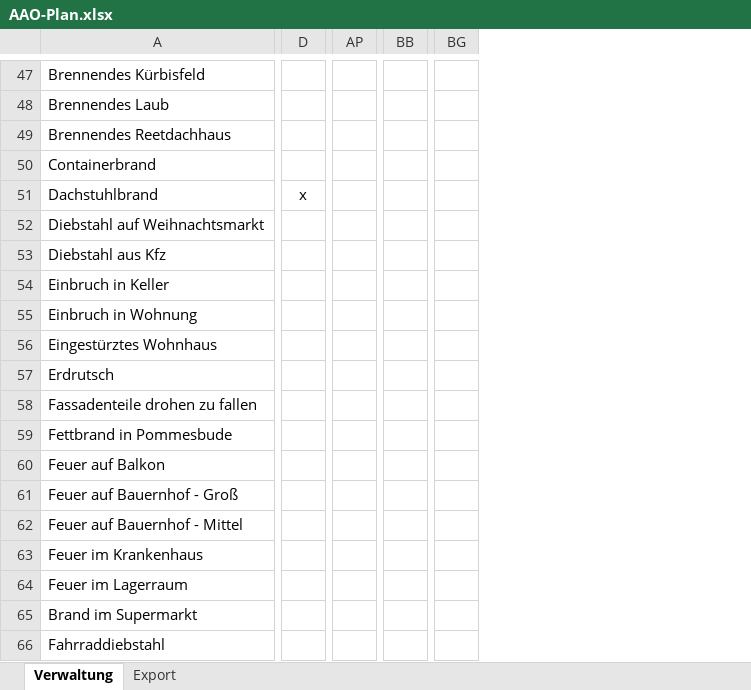
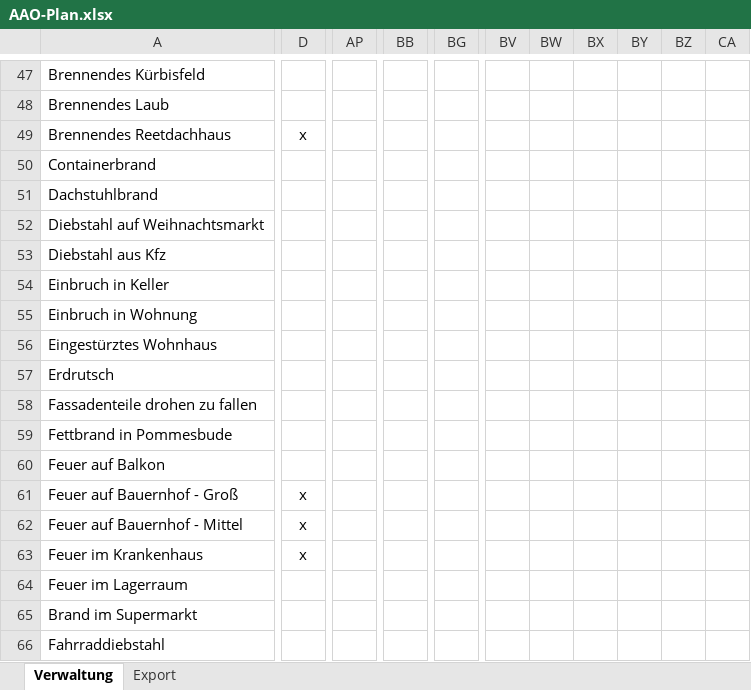
Before and after one commit to dstahlmann/leitstellenspielautoresolver, an Excel workbook: AAO-Plan.xlsx, sheet Verwaltung, drawn as a sheet; only a part is shown, gaps mark what is left out; values as stored, in another font and other column widths than the file's, no borders; conditional formats not drawn; removed rows and columns are numbered as before the commit, all else as after; the diff covers the shown part only; the diff names each change by its address in the sheet, - before the commit and + after, or states it on an @@ line.

```diff
--- a/AAO-Plan.xlsx (sheet Verwaltung)
+++ b/AAO-Plan.xlsx (sheet Verwaltung)
-column AP, empty
+column AP, empty
-column BB, empty
+column BB, empty
-column BG, empty
+column BG, empty
+column BV, empty
+column BW, empty
+column BX, empty
+column BY, empty
+column BZ, empty
+column CA, empty
-D49: (empty)
+D49: x
-D51: x
+D51: (empty)
-D61:D63: (empty)
+D61:D63: x
```
Also changed, not shown: 2 added columns, 2 removed columns, 376 edited cells, cell formats and merged cells elsewhere in this sheet, sheet Export, formulas that keep their value, Fahrzeug_und_Bedarfsplan.xlsx.
